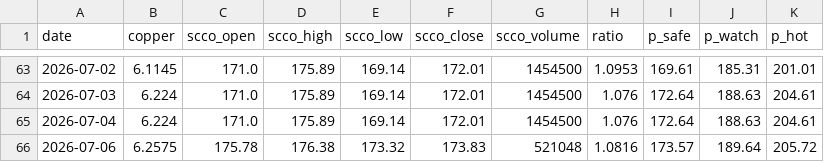
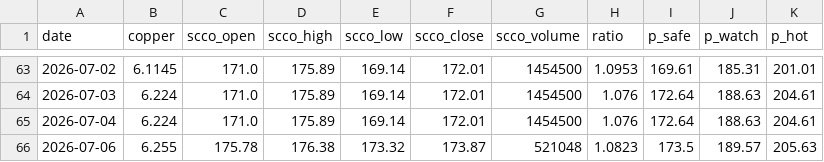
Before and after one commit to yang-xianfeng/SCCO-Monitor, a CSV file: data/history.csv, drawn as a sheet; only a part is shown, gaps mark what is left out.

```diff
--- a/data/history.csv
+++ b/data/history.csv
@@ -65,2 +65,2 @@ date,copper,scco_open,scco_high,scco_low,scco_close,scco_volume,ratio,p_safe,p_w
 2026-07-04,6.224,171.0,175.89,169.14,172.01,1454500,1.076,172.64,188.63,204.61
-2026-07-06,6.2575,175.78,176.38,173.32,173.83,521048,1.0816,173.57,189.64,205.72
+2026-07-06,6.255,175.78,176.38,173.32,173.87,521048,1.0823,173.5,189.57,205.63
```
Also changed, not shown: 1 other file.
